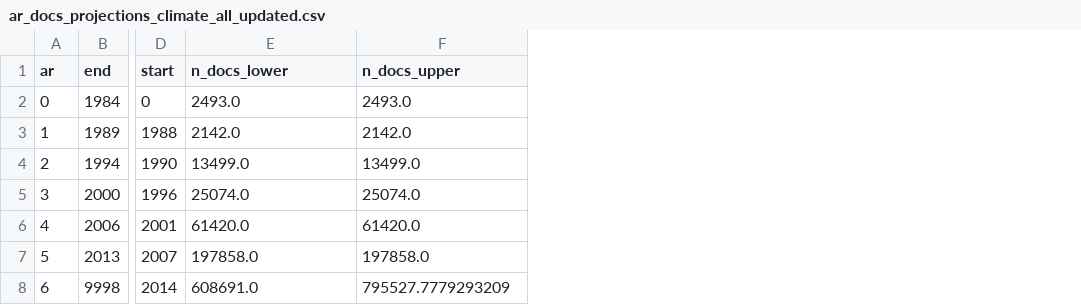
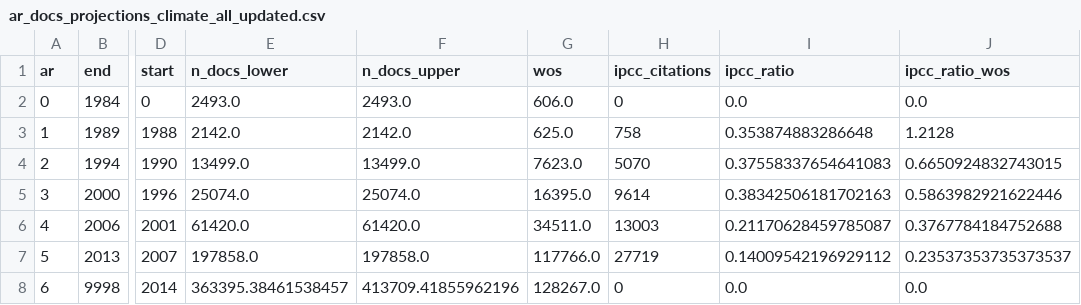
Before and after one commit to mcallaghan/big_literature, a CSV file: data/ar_docs_projections_climate_all_updated.csv, drawn as a sheet; only a part is shown, gaps mark what is left out; the diff names each change by its address in the sheet, - before the commit and + after, or states it on an @@ line.

Commit message:
citation ratios

```diff
--- a/data/ar_docs_projections_climate_all_updated.csv
+++ b/data/ar_docs_projections_climate_all_updated.csv
+column G (wos), rows 2-8: 606.0 | 625.0 | 7623.0 | 16395.0 | 34511.0 | 117766.0 | 128267.0
+column H (ipcc_citations), rows 2-8: 0 | 758 | 5070 | 9614 | 13003 | 27719 | 0
+column I (ipcc_ratio), rows 2-8: 0.0 | 0.353874883286648 | 0.37558337654641083 | 0.38342506181702163 | 0.21170628459785087 | 0.14009542196929112 | 0.0
+column J (ipcc_ratio_wos), rows 2-8: 0.0 | 1.2128 | 0.6650924832743015 | 0.5863982921622446 | 0.3767784184752688 | 0.23537353735373537 | 0.0
-E8 (n_docs_lower): 608691.0
+E8 (n_docs_lower): 363395.38461538457
-F8 (n_docs_upper): 795527.7779293209
+F8 (n_docs_upper): 413709.41855962196
```
Also changed, not shown: 1 other file.
